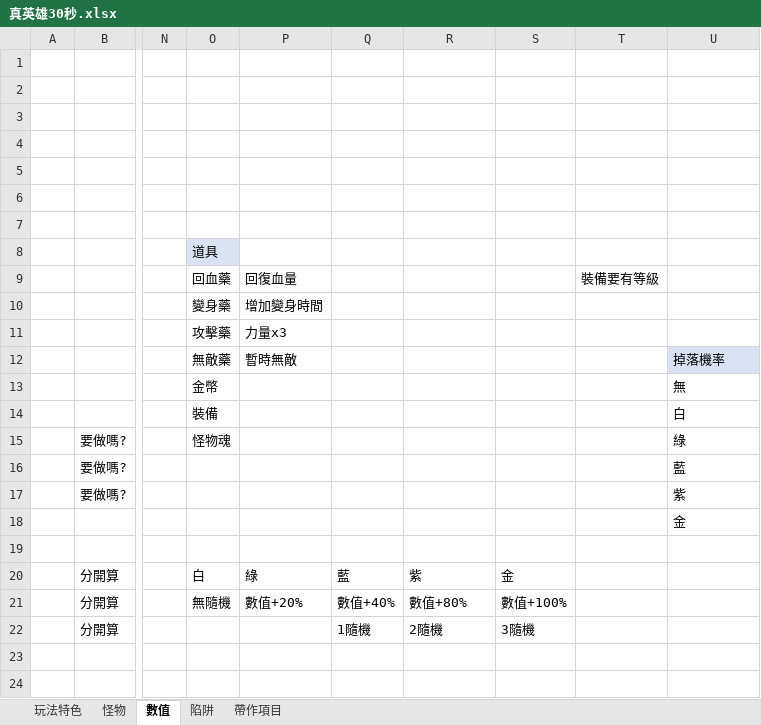
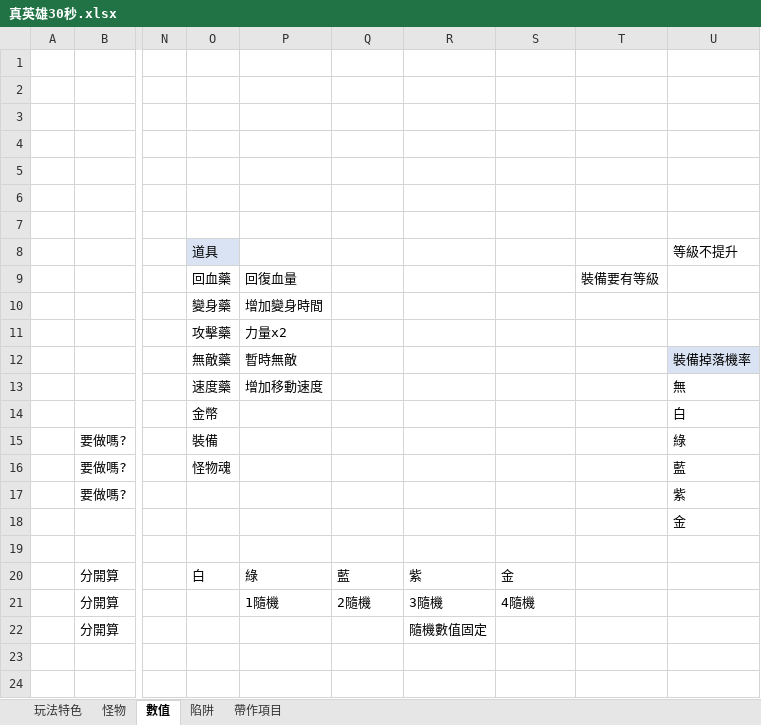
Before and after one commit to scozirge/30sHero, an Excel workbook: JumpingDungeon/Designer/真英雄30秒.xlsx, sheet 數值, drawn as a sheet; only a part is shown, gaps mark what is left out; values as stored, in another font and other column widths than the file's, no borders; the diff names each change by its address in the sheet, - before the commit and + after, or states it on an @@ line.

```diff
--- a/JumpingDungeon/Designer/真英雄30秒.xlsx (sheet 數值)
+++ b/JumpingDungeon/Designer/真英雄30秒.xlsx (sheet 數值)
-U8: (empty)
+U8: 等級不提升
-P11: 力量x3
+P11: 力量x2
-U12: 掉落機率
+U12: 裝備掉落機率
-O13: 金幣
+O13: 速度藥
-P13: (empty)
+P13: 增加移動速度
-O14: 裝備
+O14: 金幣
-O15: 怪物魂
+O15: 裝備
-O16: (empty)
+O16: 怪物魂
-O21: 無隨機
+O21: (empty)
-P21: 數值+20%
+P21: 1隨機
-Q21: 數值+40%
+Q21: 2隨機
-R21: 數值+80%
+R21: 3隨機
-S21: 數值+100%
+S21: 4隨機
-Q22: 1隨機
+Q22: (empty)
-R22: 2隨機
+R22: 隨機數值固定
-S22: 3隨機
+S22: (empty)
```
Also changed, not shown: sheet 帶作項目, 4 other files.
